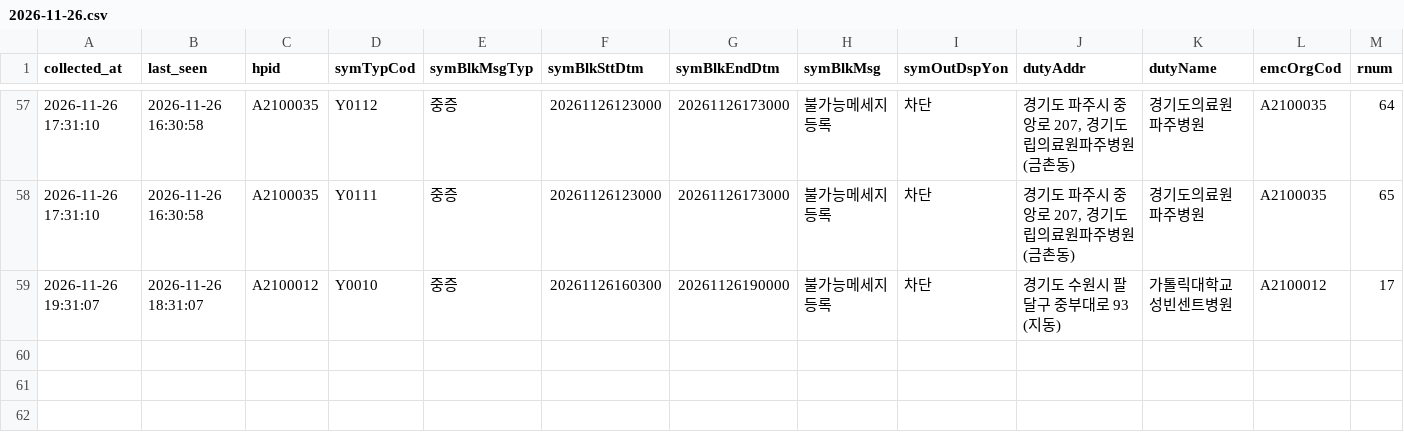
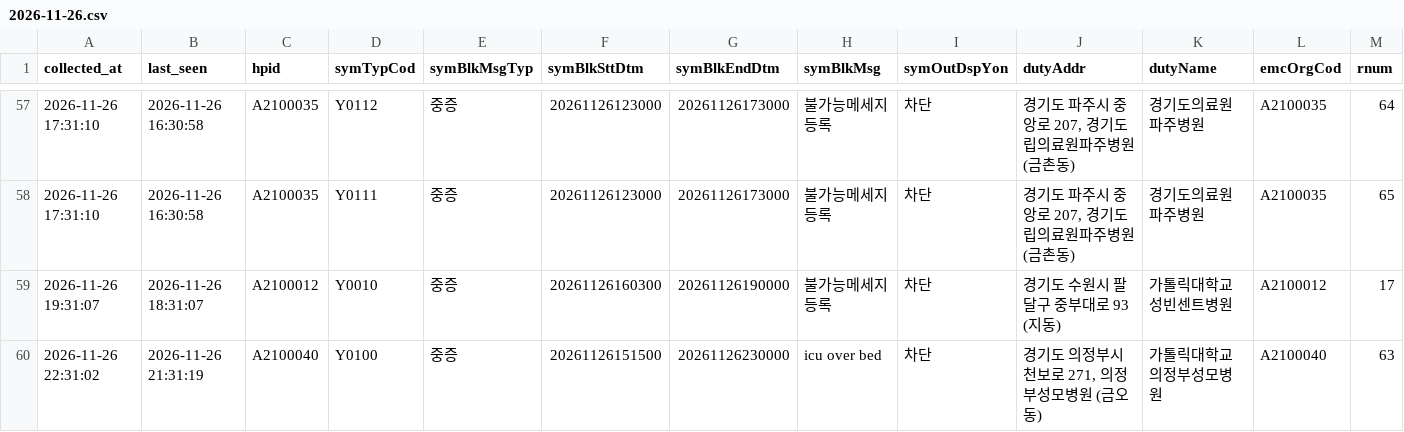
Before and after one commit to hyun19393/GoldenTime, a CSV file: data/messages_gone/2026-11-26.csv, drawn as a sheet; only a part is shown, gaps mark what is left out; rows hold the shown columns only; the diff names each change by its address in the sheet, - before the commit and + after, or states it on an @@ line.

```diff
--- a/data/messages_gone/2026-11-26.csv
+++ b/data/messages_gone/2026-11-26.csv
+row 60: 2026-11-26 22:31:02 | 2026-11-26 21:31:19 | A2100040 | Y0100 | 중증 | 20261126151500 | 20261126230000 | icu over bed | 차단 | 경기도 의정부시 천보로 271, 의정부성모병원 (금오동) | 가톨릭대학교의정부성모병원 | A2100040 | 63
```
Also changed, not shown: data/messages/2026-11-26.csv, data/messages_now.csv, 9 other files.
